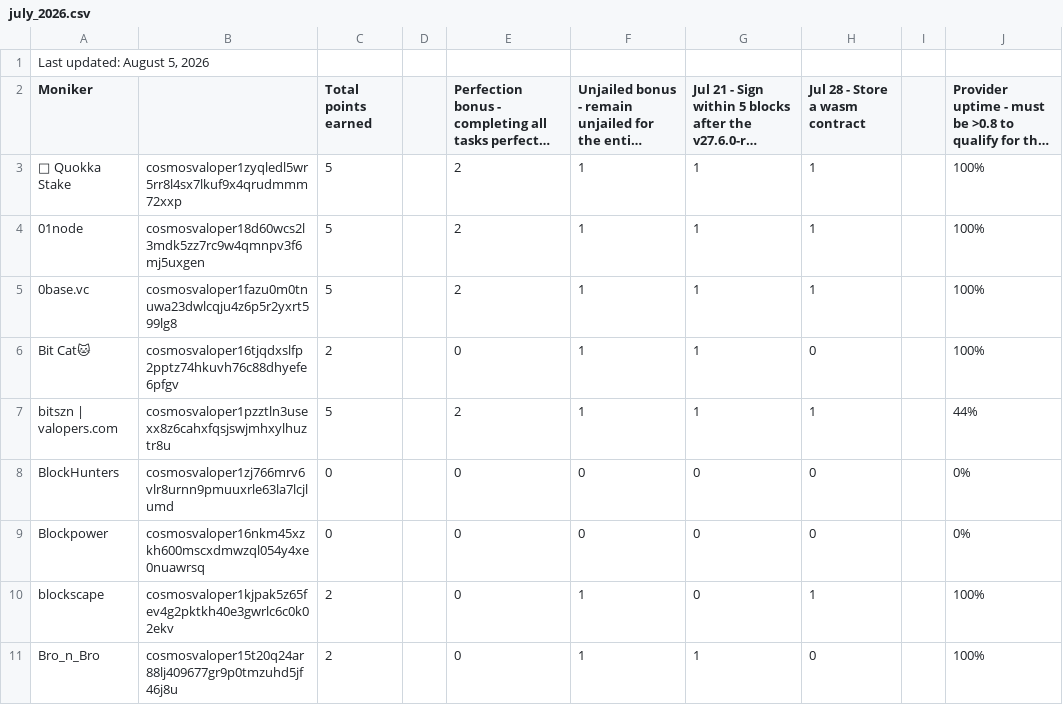
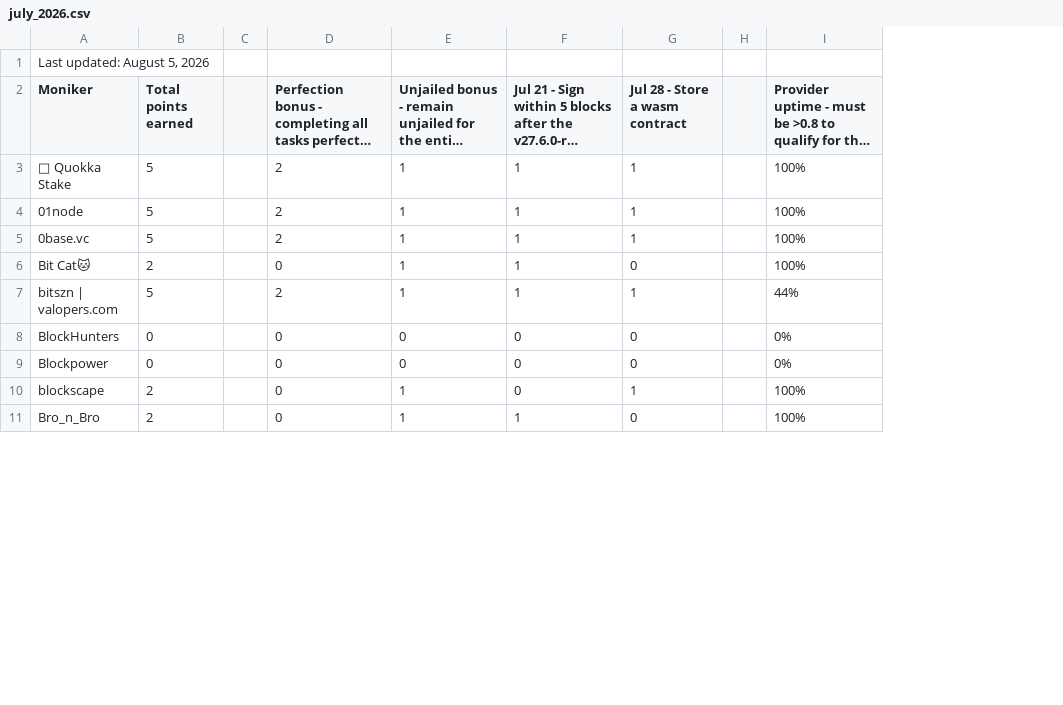
Before and after one commit to hyphacoop/site-for-TIP-data, a CSV file: site/data/july_2026.csv, drawn as a sheet; only a part is shown; long unchanged cells end in …; the diff names each change by its address in the sheet, - before the commit and + after, or states it on an @@ line.

Commit message:
jul 2026 tally

```diff
--- a/site/data/july_2026.csv
+++ b/site/data/july_2026.csv
-column B, rows 3-11: cosmosvaloper1zyqledl5wr5rr8l4sx7lkuf9x4qrudmmm72xxp | cosmosvaloper18d60wcs2l3mdk5zz7rc9w4qmnpv3f6mj5uxgen | cosmosvaloper1fazu0m0tnuwa23dwlcqju4z6p5r2yxrt599lg8 | cosmosvaloper16tjqdxslfp2pptz74hkuvh76c88dhyefe6pfgv | cosmosvaloper1pzztln3usexx8z6cahxfqsjswjmhxylhuztr8u | cosmosvaloper1zj766mrv6vlr8urnn9pmuuxrle63la7lcjlumd | cosmosvaloper16nkm45xzkh600mscxdmwzql054y4xe0nuawrsq | cosmosvaloper1kjpak5z65fev4g2pktkh40e3gwrlc6c0k02ekv | cosmosvaloper15t20q24ar88lj409677gr9p0tmzuhd5jf46j8u
```
